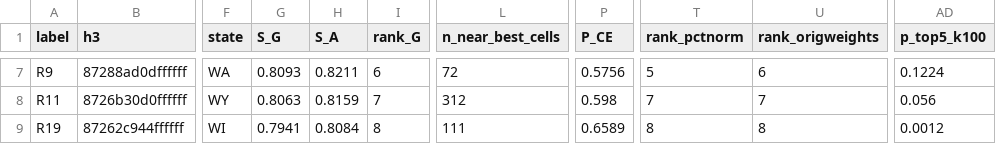
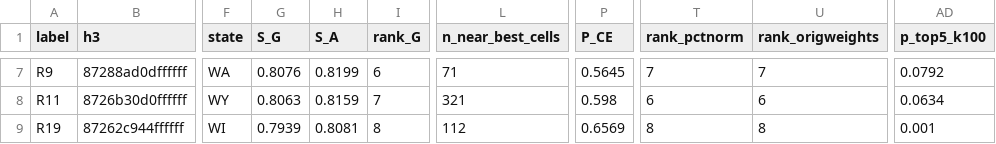
Before and after one commit to Arkadeep-Dutta/Sustainable-AI-Data-Center-Locator, a CSV file: outputs/diagnostics/finalists_robustness.csv, drawn as a sheet; only a part is shown, gaps mark what is left out; the diff covers the shown part only; the diff names each change by its address in the sheet, - before the commit and + after, or states it on an @@ line.

```diff
--- a/outputs/diagnostics/finalists_robustness.csv
+++ b/outputs/diagnostics/finalists_robustness.csv
-G7 (S_G): 0.8093
+G7 (S_G): 0.8076
-H7 (S_A): 0.8211
+H7 (S_A): 0.8199
-L7 (n_near_best_cells): 72
+L7 (n_near_best_cells): 71
-P7 (P_CE): 0.5756
+P7 (P_CE): 0.5645
-T7 (rank_pctnorm): 5
+T7 (rank_pctnorm): 7
-U7 (rank_origweights): 6
+U7 (rank_origweights): 7
-AD7 (p_top5_k100): 0.1224
+AD7 (p_top5_k100): 0.0792
-L8 (n_near_best_cells): 312
+L8 (n_near_best_cells): 321
-T8 (rank_pctnorm): 7
+T8 (rank_pctnorm): 6
-U8 (rank_origweights): 7
+U8 (rank_origweights): 6
-AD8 (p_top5_k100): 0.056
+AD8 (p_top5_k100): 0.0634
-G9 (S_G): 0.7941
+G9 (S_G): 0.7939
-H9 (S_A): 0.8084
+H9 (S_A): 0.8081
-L9 (n_near_best_cells): 111
+L9 (n_near_best_cells): 112
-P9 (P_CE): 0.6589
+P9 (P_CE): 0.6569
-AD9 (p_top5_k100): 0.0012
+AD9 (p_top5_k100): 0.001
```
Also changed, not shown: 31 edited cells elsewhere in this file, outputs/diagnostics/finalists_mc_k100.csv, outputs/diagnostics/finalists_mc_k200.csv, 37 other files.
